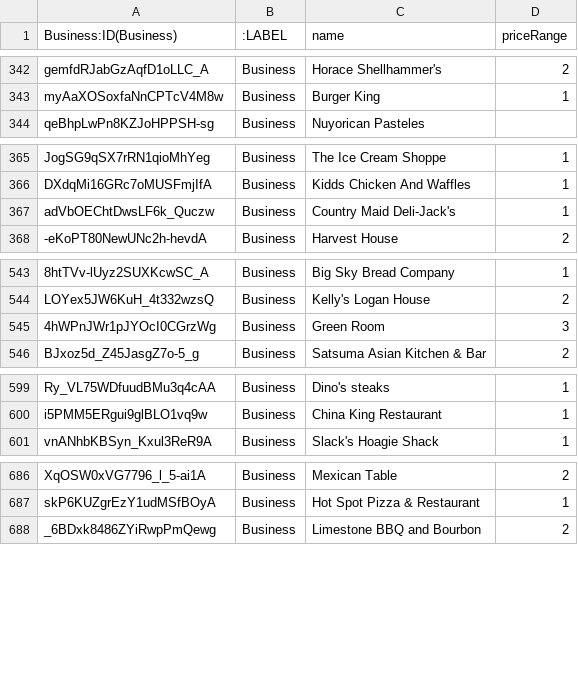
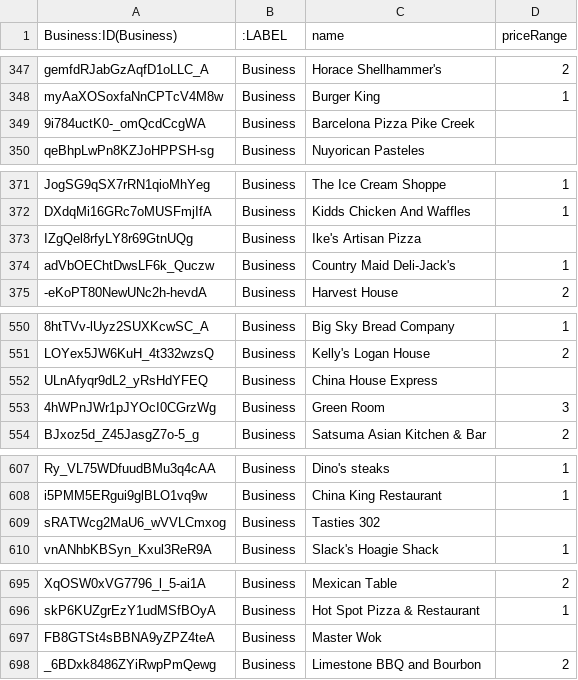
Before and after one commit to yrok98/Yelp, a CSV file: neo4j.nodes/business.csv, drawn as a sheet; only a part is shown, gaps mark what is left out; the diff covers the shown part only; the diff names each change by its address in the sheet, - before the commit and + after, or states it on an @@ line.

```diff
--- a/neo4j.nodes/business.csv
+++ b/neo4j.nodes/business.csv
+row 349: 9i784uctK0-_omQcdCcgWA | Business | Barcelona Pizza Pike Creek
+row 373: IZgQel8rfyLY8r69GtnUQg | Business | Ike's Artisan Pizza
+row 552: ULnAfyqr9dL2_yRsHdYFEQ | Business | China House Express
+row 609: sRATWcg2MaU6_wVVLCmxog | Business | Tasties 302
+row 697: FB8GTSt4sBBNA9yZPZ4teA | Business | Master Wok
```
Also changed, not shown: 7 added rows elsewhere in this file, 2 other files.
